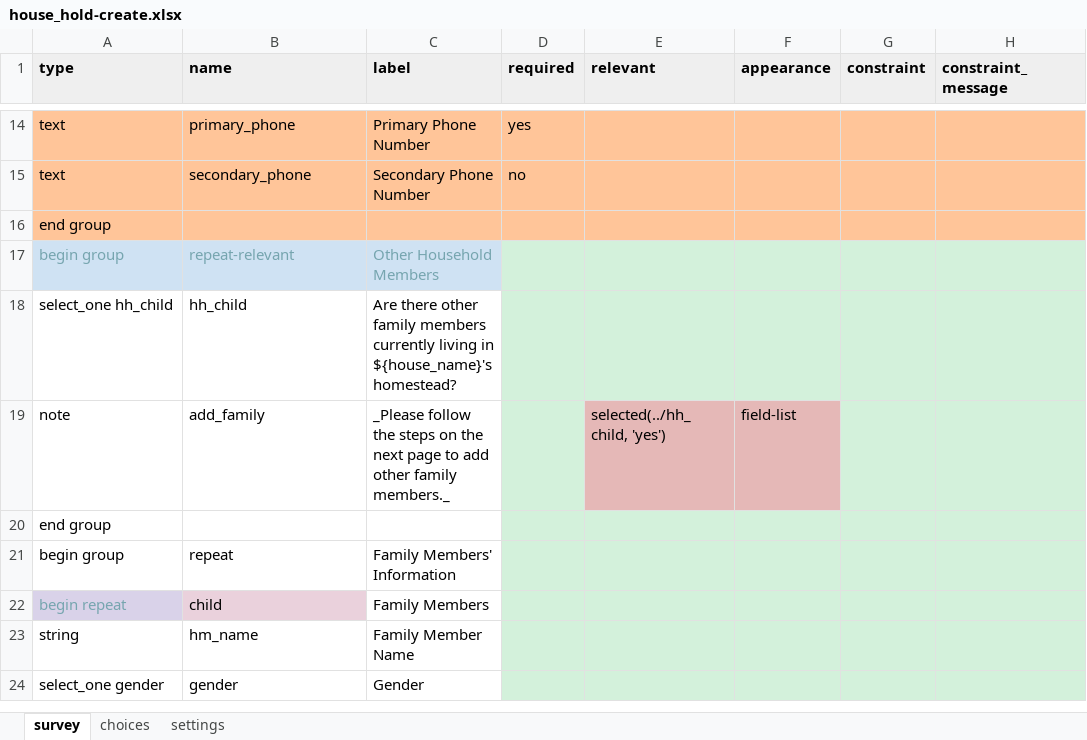
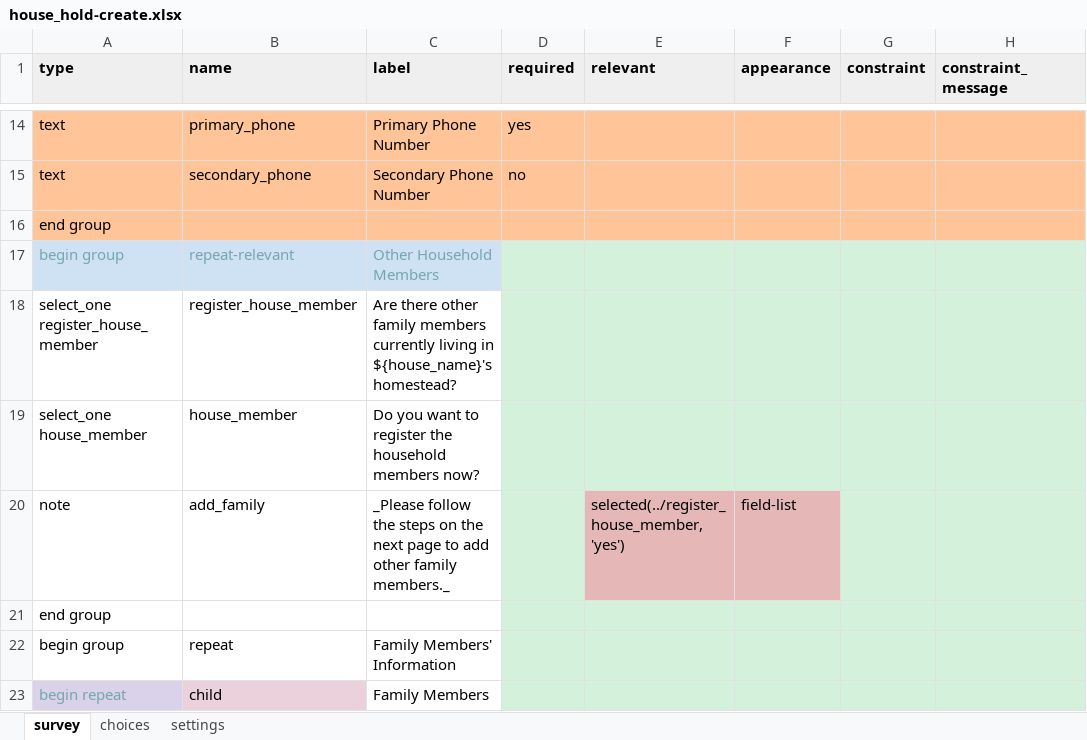
Before and after one commit to oyierp/community-testing-config-test, an Excel workbook: forms/contact/house_hold-create.xlsx, sheet survey, drawn as a sheet; only a part is shown, gaps mark what is left out; the shorter side is filled out with more unchanged rows; values as stored, in another font and other column widths than the file's, no borders; conditional formats not drawn; removed rows and columns are numbered as before the commit, all else as after; the diff names each change by its address in the sheet, - before the commit and + after, or states it on an @@ line.

```diff
--- a/forms/contact/house_hold-create.xlsx (sheet survey)
+++ b/forms/contact/house_hold-create.xlsx (sheet survey)
-row 18: select_one hh_child | hh_child | Are there other family members currently living in ${house_name}'s homestead?
+row 18: select_one register_house_member | register_house_member | Are there other family members currently living in ${house_name}'s homestead?
+row 19: select_one house_member | house_member | Do you want to register the household members now?
-E20 (relevant): selected(../hh_child, 'yes')
+E20 (relevant): selected(../register_house_member, 'yes')
```
Also changed, not shown: sheet choices, sheet settings, forms/contact/house_hold-edit.xlsx.
